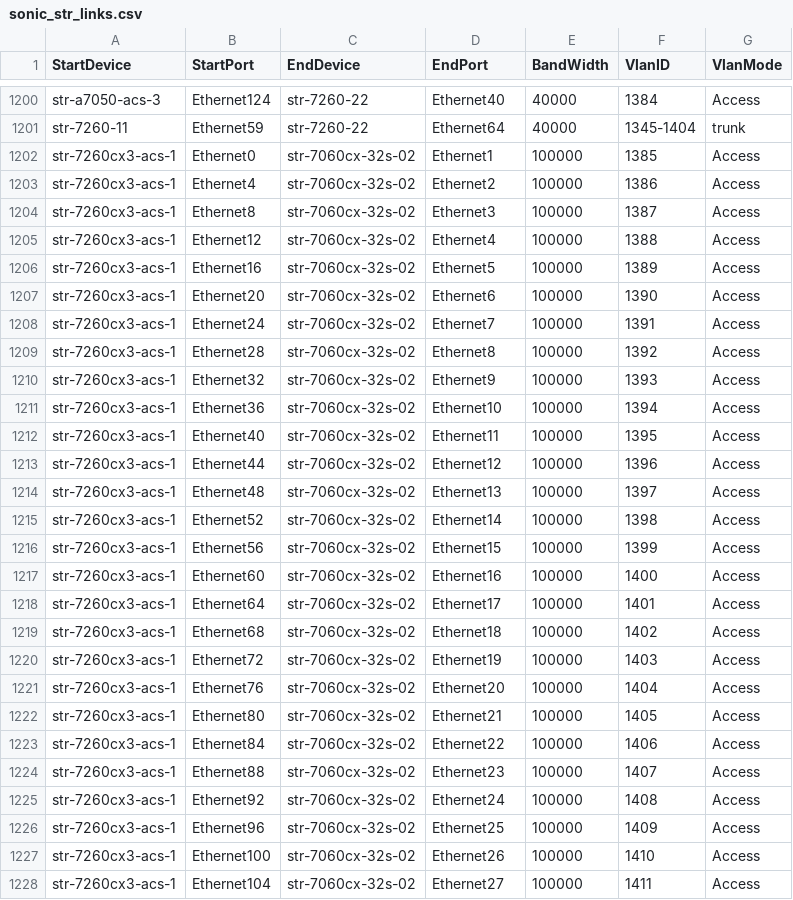
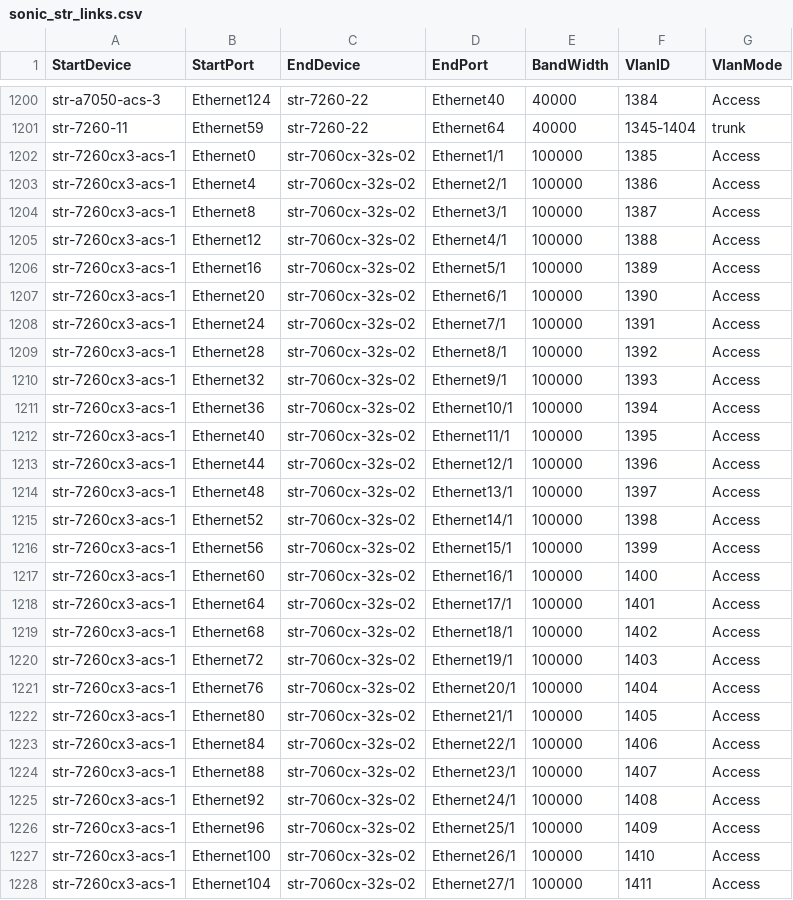
Before and after one commit to neethajohn/sonic-mgmt, a CSV file: ansible/files/sonic_str_links.csv, drawn as a sheet; only a part is shown, gaps mark what is left out; the diff covers the shown part only.

```diff
--- a/ansible/files/sonic_str_links.csv
+++ b/ansible/files/sonic_str_links.csv
@@ -1201,28 +1201,28 @@ str-a7050-acs-3,Ethernet124,str-7260-22,Ethernet40,40000,1384,Access
 str-7260-11,Ethernet59,str-7260-22,Ethernet64,40000,1345-1404,trunk
-str-7260cx3-acs-1,Ethernet0,str-7060cx-32s-02,Ethernet1,100000,1385,Access
-str-7260cx3-acs-1,Ethernet4,str-7060cx-32s-02,Ethernet2,100000,1386,Access
-str-7260cx3-acs-1,Ethernet8,str-7060cx-32s-02,Ethernet3,100000,1387,Access
-str-7260cx3-acs-1,Ethernet12,str-7060cx-32s-02,Ethernet4,100000,1388,Access
-str-7260cx3-acs-1,Ethernet16,str-7060cx-32s-02,Ethernet5,100000,1389,Access
-str-7260cx3-acs-1,Ethernet20,str-7060cx-32s-02,Ethernet6,100000,1390,Access
-str-7260cx3-acs-1,Ethernet24,str-7060cx-32s-02,Ethernet7,100000,1391,Access
-str-7260cx3-acs-1,Ethernet28,str-7060cx-32s-02,Ethernet8,100000,1392,Access
-str-7260cx3-acs-1,Ethernet32,str-7060cx-32s-02,Ethernet9,100000,1393,Access
-str-7260cx3-acs-1,Ethernet36,str-7060cx-32s-02,Ethernet10,100000,1394,Access
-str-7260cx3-acs-1,Ethernet40,str-7060cx-32s-02,Ethernet11,100000,1395,Access
-str-7260cx3-acs-1,Ethernet44,str-7060cx-32s-02,Ethernet12,100000,1396,Access
-str-7260cx3-acs-1,Ethernet48,str-7060cx-32s-02,Ethernet13,100000,1397,Access
-str-7260cx3-acs-1,Ethernet52,str-7060cx-32s-02,Ethernet14,100000,1398,Access
-str-7260cx3-acs-1,Ethernet56,str-7060cx-32s-02,Ethernet15,100000,1399,Access
-str-7260cx3-acs-1,Ethernet60,str-7060cx-32s-02,Ethernet16,100000,1400,Access
-str-7260cx3-acs-1,Ethernet64,str-7060cx-32s-02,Ethernet17,100000,1401,Access
-str-7260cx3-acs-1,Ethernet68,str-7060cx-32s-02,Ethernet18,100000,1402,Access
-str-7260cx3-acs-1,Ethernet72,str-7060cx-32s-02,Ethernet19,100000,1403,Access
-str-7260cx3-acs-1,Ethernet76,str-7060cx-32s-02,Ethernet20,100000,1404,Access
-str-7260cx3-acs-1,Ethernet80,str-7060cx-32s-02,Ethernet21,100000,1405,Access
-str-7260cx3-acs-1,Ethernet84,str-7060cx-32s-02,Ethernet22,100000,1406,Access
-str-7260cx3-acs-1,Ethernet88,str-7060cx-32s-02,Ethernet23,100000,1407,Access
-str-7260cx3-acs-1,Ethernet92,str-7060cx-32s-02,Ethernet24,100000,1408,Access
-str-7260cx3-acs-1,Ethernet96,str-7060cx-32s-02,Ethernet25,100000,1409,Access
-str-7260cx3-acs-1,Ethernet100,str-7060cx-32s-02,Ethernet26,100000,1410,Access
-str-7260cx3-acs-1,Ethernet104,str-7060cx-32s-02,Ethernet27,100000,1411,Access
+str-7260cx3-acs-1,Ethernet0,str-7060cx-32s-02,Ethernet1/1,100000,1385,Access
+str-7260cx3-acs-1,Ethernet4,str-7060cx-32s-02,Ethernet2/1,100000,1386,Access
+str-7260cx3-acs-1,Ethernet8,str-7060cx-32s-02,Ethernet3/1,100000,1387,Access
+str-7260cx3-acs-1,Ethernet12,str-7060cx-32s-02,Ethernet4/1,100000,1388,Access
+str-7260cx3-acs-1,Ethernet16,str-7060cx-32s-02,Ethernet5/1,100000,1389,Access
+str-7260cx3-acs-1,Ethernet20,str-7060cx-32s-02,Ethernet6/1,100000,1390,Access
+str-7260cx3-acs-1,Ethernet24,str-7060cx-32s-02,Ethernet7/1,100000,1391,Access
+str-7260cx3-acs-1,Ethernet28,str-7060cx-32s-02,Ethernet8/1,100000,1392,Access
+str-7260cx3-acs-1,Ethernet32,str-7060cx-32s-02,Ethernet9/1,100000,1393,Access
+str-7260cx3-acs-1,Ethernet36,str-7060cx-32s-02,Ethernet10/1,100000,1394,Access
+str-7260cx3-acs-1,Ethernet40,str-7060cx-32s-02,Ethernet11/1,100000,1395,Access
+str-7260cx3-acs-1,Ethernet44,str-7060cx-32s-02,Ethernet12/1,100000,1396,Access
+str-7260cx3-acs-1,Ethernet48,str-7060cx-32s-02,Ethernet13/1,100000,1397,Access
+str-7260cx3-acs-1,Ethernet52,str-7060cx-32s-02,Ethernet14/1,100000,1398,Access
+str-7260cx3-acs-1,Ethernet56,str-7060cx-32s-02,Ethernet15/1,100000,1399,Access
+str-7260cx3-acs-1,Ethernet60,str-7060cx-32s-02,Ethernet16/1,100000,1400,Access
+str-7260cx3-acs-1,Ethernet64,str-7060cx-32s-02,Ethernet17/1,100000,1401,Access
+str-7260cx3-acs-1,Ethernet68,str-7060cx-32s-02,Ethernet18/1,100000,1402,Access
+str-7260cx3-acs-1,Ethernet72,str-7060cx-32s-02,Ethernet19/1,100000,1403,Access
+str-7260cx3-acs-1,Ethernet76,str-7060cx-32s-02,Ethernet20/1,100000,1404,Access
+str-7260cx3-acs-1,Ethernet80,str-7060cx-32s-02,Ethernet21/1,100000,1405,Access
+str-7260cx3-acs-1,Ethernet84,str-7060cx-32s-02,Ethernet22/1,100000,1406,Access
+str-7260cx3-acs-1,Ethernet88,str-7060cx-32s-02,Ethernet23/1,100000,1407,Access
+str-7260cx3-acs-1,Ethernet92,str-7060cx-32s-02,Ethernet24/1,100000,1408,Access
+str-7260cx3-acs-1,Ethernet96,str-7060cx-32s-02,Ethernet25/1,100000,1409,Access
+str-7260cx3-acs-1,Ethernet100,str-7060cx-32s-02,Ethernet26/1,100000,1410,Access
+str-7260cx3-acs-1,Ethernet104,str-7060cx-32s-02,Ethernet27/1,100000,1411,Access
```
Also changed, not shown: 145 edited cells elsewhere in this file, ansible/files/sonic_str_devices.csv, ansible/testbed.csv, 1 other file.
